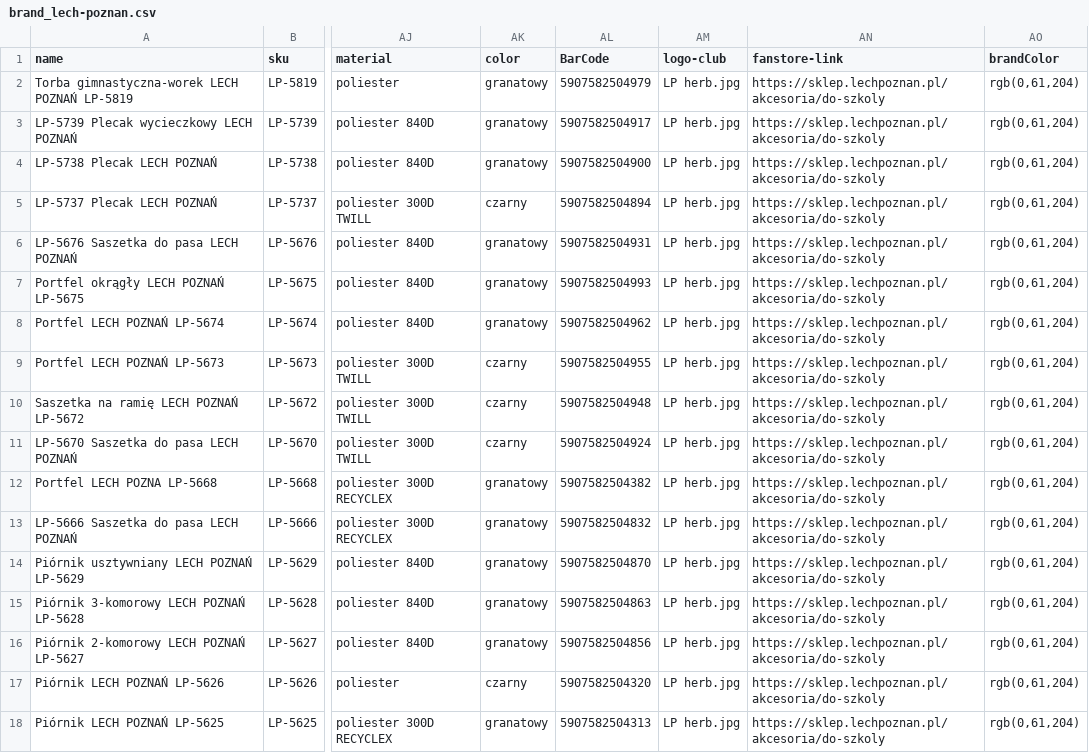
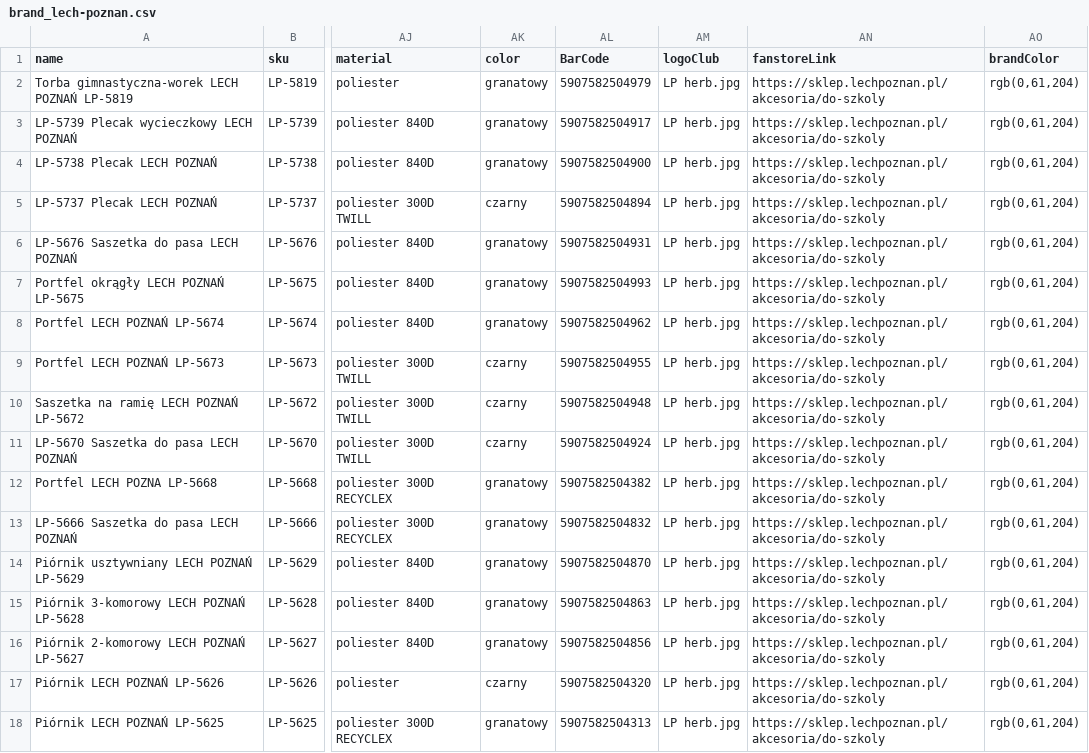
Before and after one commit to B2azil/WebPage-TryBSPOL, a CSV file: brand/brand_lech-poznan.csv, drawn as a sheet; only a part is shown, gaps mark what is left out; the diff names each change by its address in the sheet, - before the commit and + after, or states it on an @@ line.

```diff
--- a/brand/brand_lech-poznan.csv
+++ b/brand/brand_lech-poznan.csv
-AM1: logo-club
+AM1: logoClub
-AN1: fanstore-link
+AN1: fanstoreLink
```
Also changed, not shown: brand/brand_legia-warszawa.csv, brand/brand_pogon-szczecin.csv, 2 other files.
